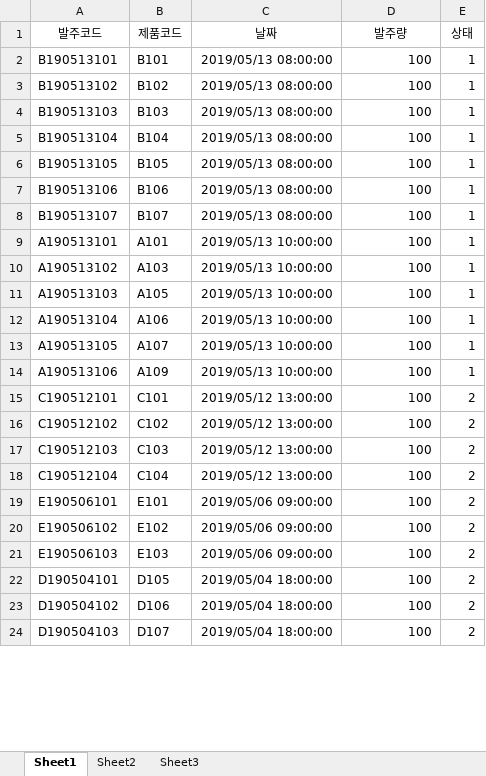
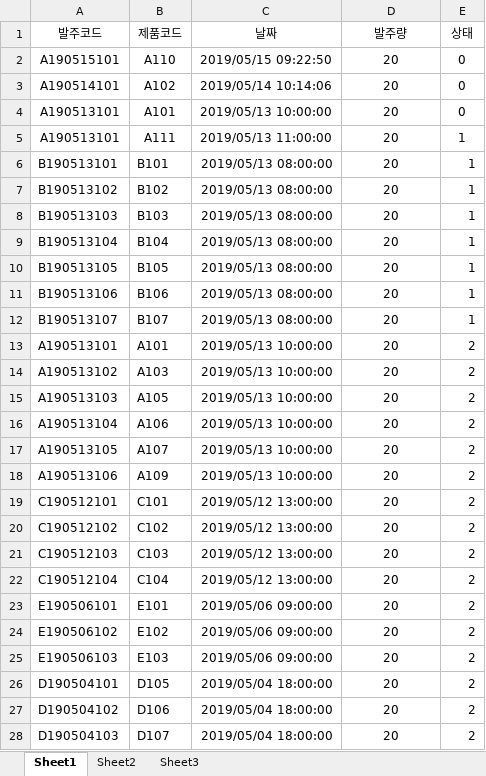
Before and after one commit to lx9203/fulfillmentBlue, an Excel workbook: file/CSV/supply.xlsx, sheet Sheet1, drawn as a sheet; only a part is shown; values as stored, in another font and other column widths than the file's, no borders; addresses are those after the commit; the diff covers the shown part only; the diff names each change by its address in the sheet, - before the commit and + after, or states it on an @@ line.

Commit message:
DOCS : supplierMain, SupplyDAO, SupplyProc, supply.csv
메인 그래프 연결

```diff
--- a/file/CSV/supply.xlsx (sheet Sheet1)
+++ b/file/CSV/supply.xlsx (sheet Sheet1)
+row 2: A190515101 | A110 | 2019/05/15 09:22:50 | 20 | 0
+row 3: A190514101 | A102 | 2019/05/14 10:14:06 | 20 | 0
+row 4: A190513101 | A101 | 2019/05/13 10:00:00 | 20 | 0
+row 5: A190513101 | A111 | 2019/05/13 11:00:00 | 20 | 1
-D6:D28 (발주량): 100
+D6:D28 (발주량): 20
-D6:D28 alignment: right
+D6:D28 alignment: center
-E13:E18 (상태): 1
+E13:E18 (상태): 2
```
Also changed, not shown: 628 edited cells and cell formats elsewhere in this sheet, 5 other files.
